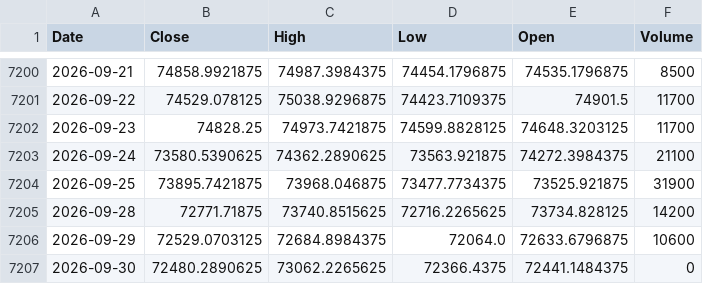
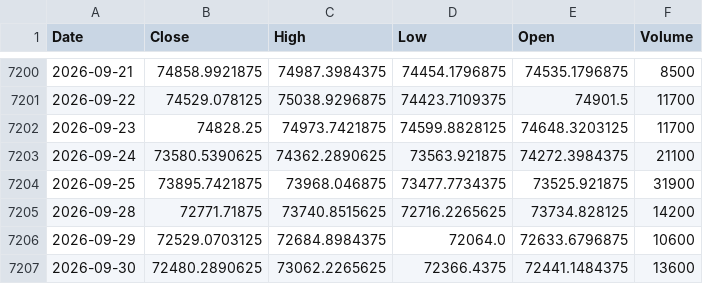
Before and after one commit to Harshithpatali/Sensex_Quant_Lab, a CSV file: data/raw/sensex_raw.csv, drawn as a sheet; only a part is shown, gaps mark what is left out.

```diff
--- a/data/raw/sensex_raw.csv
+++ b/data/raw/sensex_raw.csv
@@ -7206,2 +7206,2 @@ Date,Close,High,Low,Open,Volume
 2026-09-29,72529.0703125,72684.8984375,72064.0,72633.6796875,10600
-2026-09-30,72480.2890625,73062.2265625,72366.4375,72441.1484375,0
+2026-09-30,72480.2890625,73062.2265625,72366.4375,72441.1484375,13600
```
Also changed, not shown: artifacts/reports/leaderboard.csv, 2 other files.
